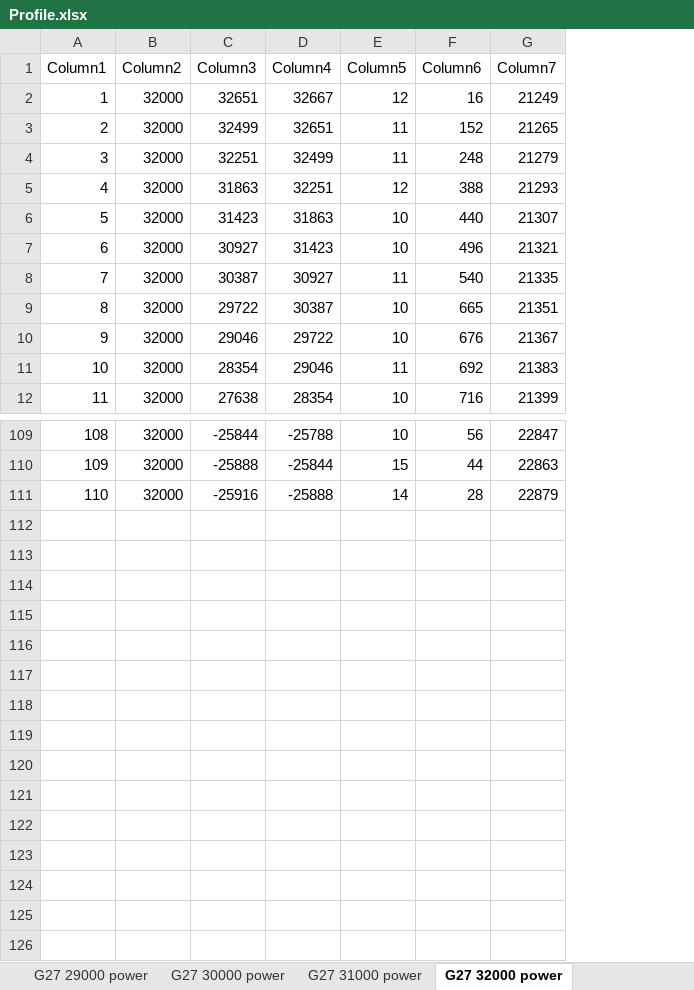
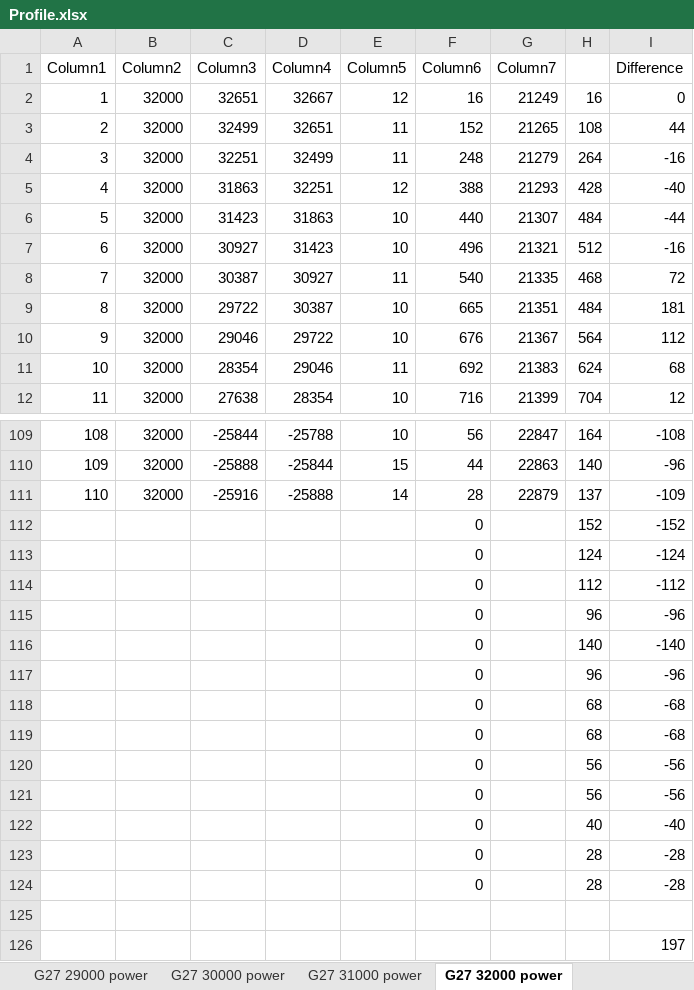
Before and after one commit to 18684092/Steering-Wheel-Project, an Excel workbook: G27 Profile/Profile.xlsx, sheet G27 32000 power, drawn as a sheet; only a part is shown, gaps mark what is left out; values as stored, in another font and other column widths than the file's, no borders; charts and pictures and table styles not drawn; the diff names each change by its address in the sheet, - before the commit and + after, or states it on an @@ line.

```diff
--- a/G27 Profile/Profile.xlsx (sheet G27 32000 power)
+++ b/G27 Profile/Profile.xlsx (sheet G27 32000 power)
+column H, rows 2-12: 16 | 108 | 264 | 428 | 484 | 512 | 468 | 484 | 564 | 624 | 704; rows 109-111: 164 | 140 | 137
+column I (Difference), rows 2-12: 0 | 44 | -16 | -40 | -44 | -16 | 72 | 181 | 112 | 68 | 12; rows 109-111: -108 | -96 | -109
+row 112:  |  |  |  |  | 0 |  | 152 | -152
+row 113:  |  |  |  |  | 0 |  | 124 | -124
+row 114:  |  |  |  |  | 0 |  | 112 | -112
+row 115:  |  |  |  |  | 0 |  | 96 | -96
+row 116:  |  |  |  |  | 0 |  | 140 | -140
+row 117:  |  |  |  |  | 0 |  | 96 | -96
+row 118:  |  |  |  |  | 0 |  | 68 | -68
+row 119:  |  |  |  |  | 0 |  | 68 | -68
+row 120:  |  |  |  |  | 0 |  | 56 | -56
+row 121:  |  |  |  |  | 0 |  | 56 | -56
+row 122:  |  |  |  |  | 0 |  | 40 | -40
+row 123:  |  |  |  |  | 0 |  | 28 | -28
+row 124:  |  |  |  |  | 0 |  | 28 | -28
+row 125: (empty)
+row 126:  |  |  |  |  |  |  |  | 197
```
Also changed, not shown: sheet Andy 90 degrees, sheet G27 17000 power, sheet G27 6000 power, other sheet tabs, charts or pictures, 56 other files.
